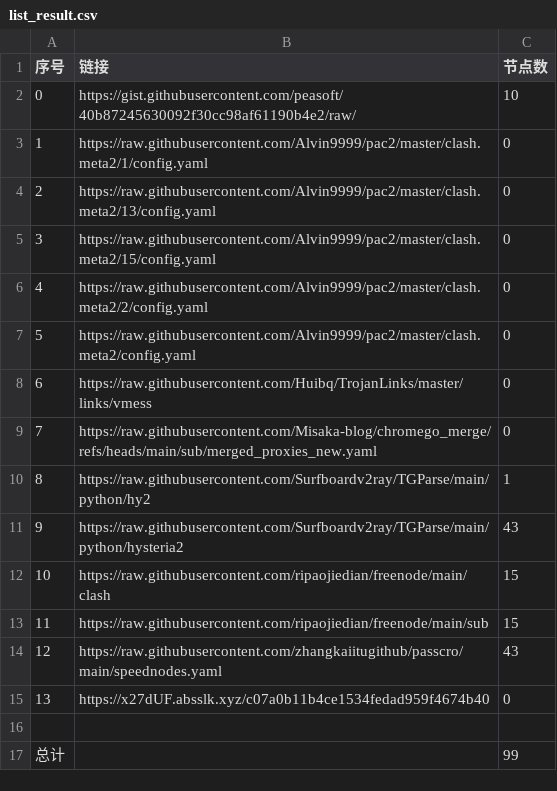
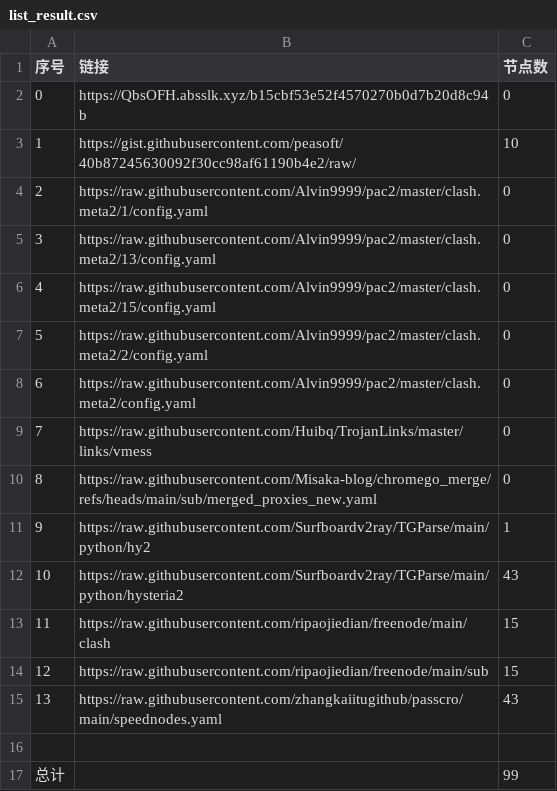
Before and after one commit to this-ooo/nmw, a CSV file: list_result.csv, drawn as a sheet; removed rows and columns are numbered as before the commit, all else as after; the diff names each change by its address in the sheet, - before the commit and + after, or states it on an @@ line.

```diff
--- a/list_result.csv
+++ b/list_result.csv
+row 2: 0 | https://QbsOFH.absslk.xyz/b15cbf53e52f4570270b0d7b20d8c94b | 0
@@ column A (序号) renumbered between rows 3 and 15 @@
-row 15: 13 | https://x27dUF.absslk.xyz/c07a0b11b4ce1534fedad959f4674b40 | 0
```
Also changed, not shown: 3 other files.
